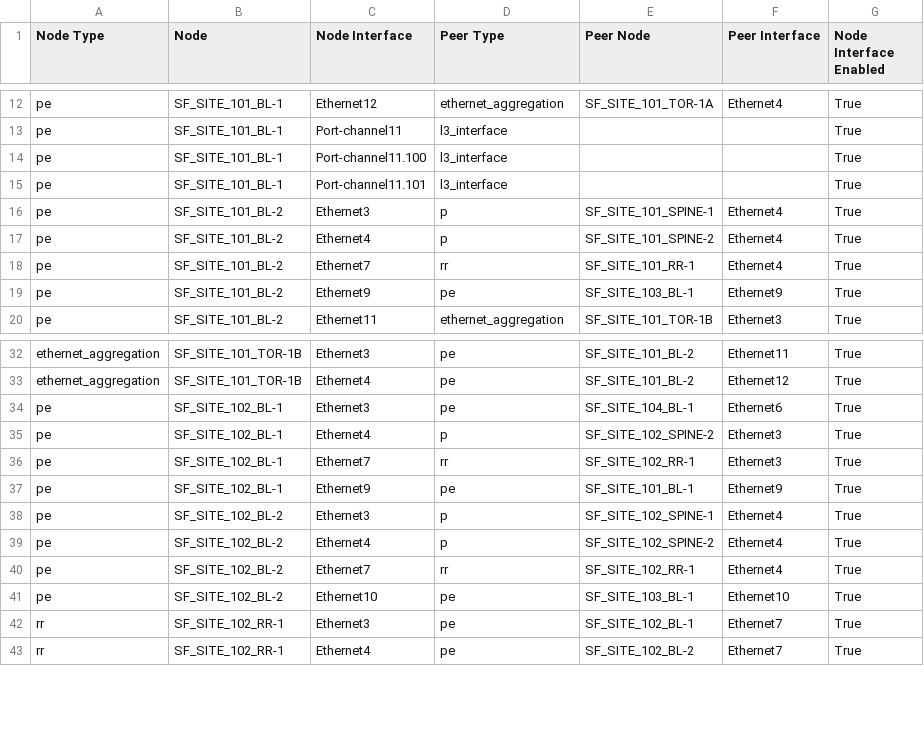
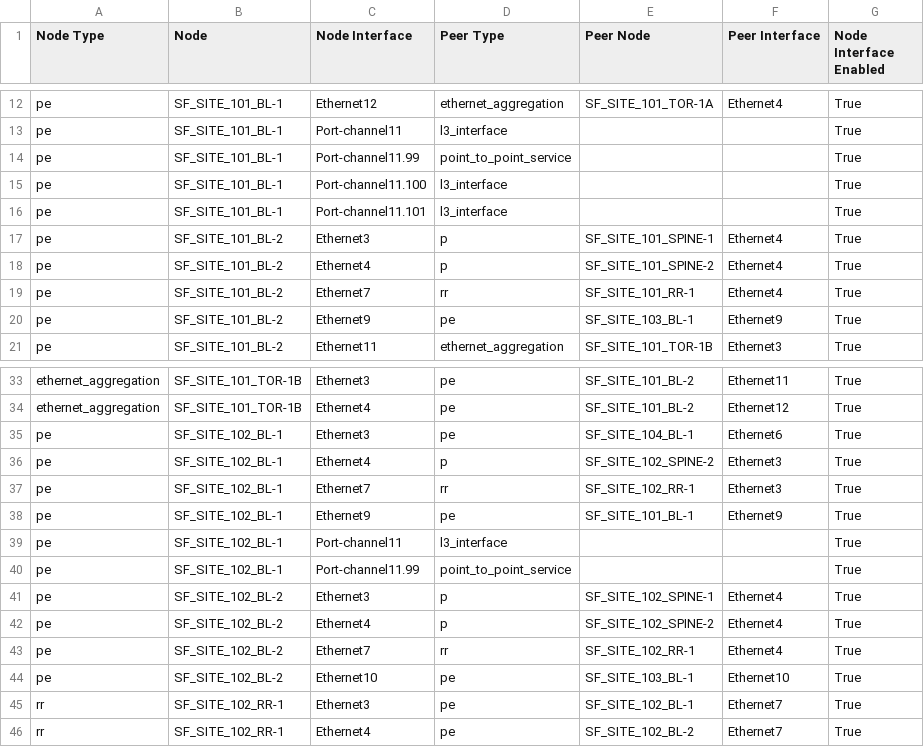
Before and after one commit to dkeitaarista/EDJSFAVDPOC, a CSV file: inventory/MPLS_network/documentation/fabric/AVD_FABRIC-topology.csv, drawn as a sheet; only a part is shown, gaps mark what is left out.

```diff
--- a/inventory/MPLS_network/documentation/fabric/AVD_FABRIC-topology.csv
+++ b/inventory/MPLS_network/documentation/fabric/AVD_FABRIC-topology.csv
@@ -13,2 +13,3 @@ pe,SF_SITE_101_BL-1,Ethernet12,ethernet_aggregation,SF_SITE_101_TOR-1A,Ethernet4
 pe,SF_SITE_101_BL-1,Port-channel11,l3_interface,,,True
+pe,SF_SITE_101_BL-1,Port-channel11.99,point_to_point_service,,,True
 pe,SF_SITE_101_BL-1,Port-channel11.100,l3_interface,,,True
@@ -37,2 +38,4 @@ pe,SF_SITE_102_BL-1,Ethernet7,rr,SF_SITE_102_RR-1,Ethernet3,True
 pe,SF_SITE_102_BL-1,Ethernet9,pe,SF_SITE_101_BL-1,Ethernet9,True
+pe,SF_SITE_102_BL-1,Port-channel11,l3_interface,,,True
+pe,SF_SITE_102_BL-1,Port-channel11.99,point_to_point_service,,,True
 pe,SF_SITE_102_BL-2,Ethernet3,p,SF_SITE_102_SPINE-1,Ethernet4,True
```
Also changed, not shown: 27 other files.
